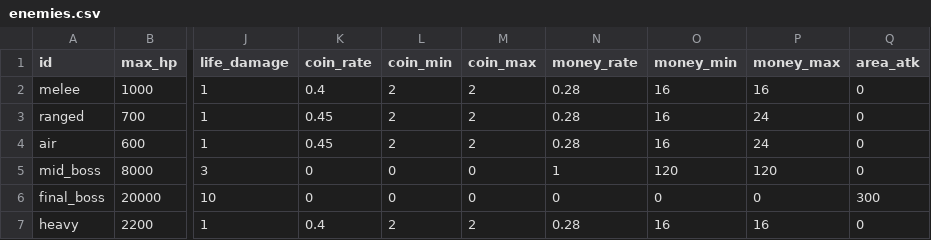
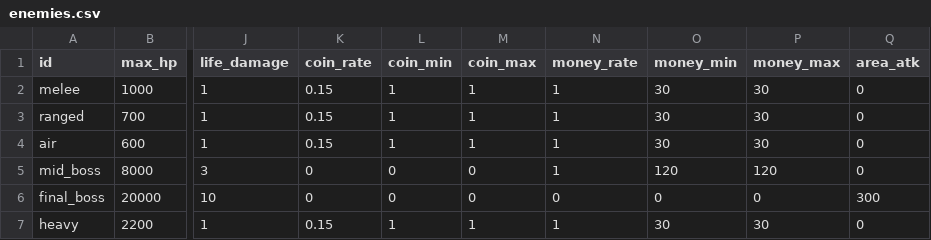
Before and after one commit to acururc/UnitySlotTower, a CSV file: Assets/UnitySlotTower/Data/Tables/enemies.csv, drawn as a sheet; only a part is shown, gaps mark what is left out; the diff names each change by its address in the sheet, - before the commit and + after, or states it on an @@ line.

```diff
--- a/Assets/UnitySlotTower/Data/Tables/enemies.csv
+++ b/Assets/UnitySlotTower/Data/Tables/enemies.csv
-K2 (coin_rate): 0.4
+K2 (coin_rate): 0.15
-L2:L4 (coin_min): 2
+L2:L4 (coin_min): 1
-M2:M4 (coin_max): 2
+M2:M4 (coin_max): 1
-N2:N4 (money_rate): 0.28
+N2:N4 (money_rate): 1
-O2:O4 (money_min): 16
+O2:O4 (money_min): 30
-P2 (money_max): 16
+P2 (money_max): 30
-K3:K4 (coin_rate): 0.45
+K3:K4 (coin_rate): 0.15
-P3:P4 (money_max): 24
+P3:P4 (money_max): 30
-K7 (coin_rate): 0.4
+K7 (coin_rate): 0.15
-L7 (coin_min): 2
+L7 (coin_min): 1
-M7 (coin_max): 2
+M7 (coin_max): 1
-N7 (money_rate): 0.28
+N7 (money_rate): 1
-O7 (money_min): 16
+O7 (money_min): 30
-P7 (money_max): 16
+P7 (money_max): 30
```
Also changed, not shown: 9 other files.
